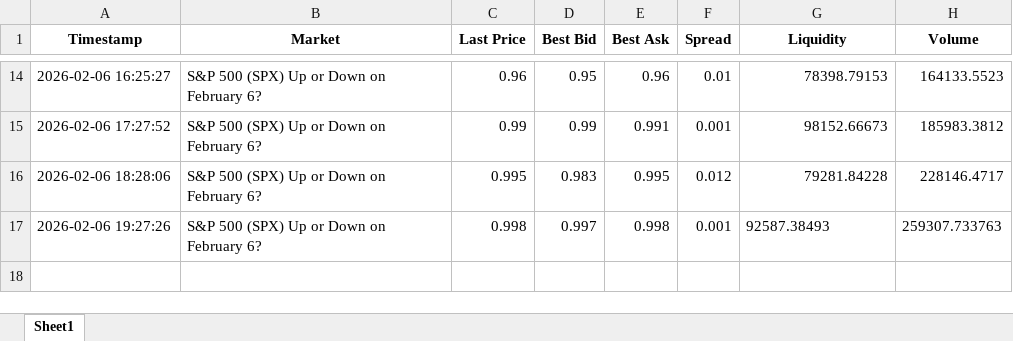
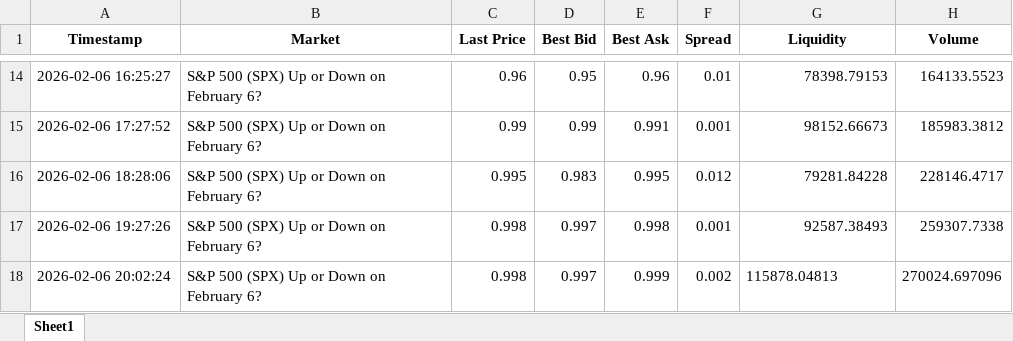
Before and after one commit to connorbuttonweb/connorbutton, an Excel workbook: assets/PredictionMarkets/Prediction_Market_Master.xlsx, sheet Sheet1, drawn as a sheet; only a part is shown, gaps mark what is left out; values as stored, in another font and other column widths than the file's, no borders; the diff names each change by its address in the sheet, - before the commit and + after, or states it on an @@ line.

```diff
--- a/assets/PredictionMarkets/Prediction_Market_Master.xlsx (sheet Sheet1)
+++ b/assets/PredictionMarkets/Prediction_Market_Master.xlsx (sheet Sheet1)
-G17 alignment: left
+G17 alignment: right
-H17 (Volume): 259307.733763
+H17 (Volume): 259307.7338
+row 18: 2026-02-06 20:02:24 | S&P 500 (SPX) Up or Down on February 6? | 0.998 | 0.997 | 0.999 | 0.002 | 115878.04813 | 270024.697096
```
